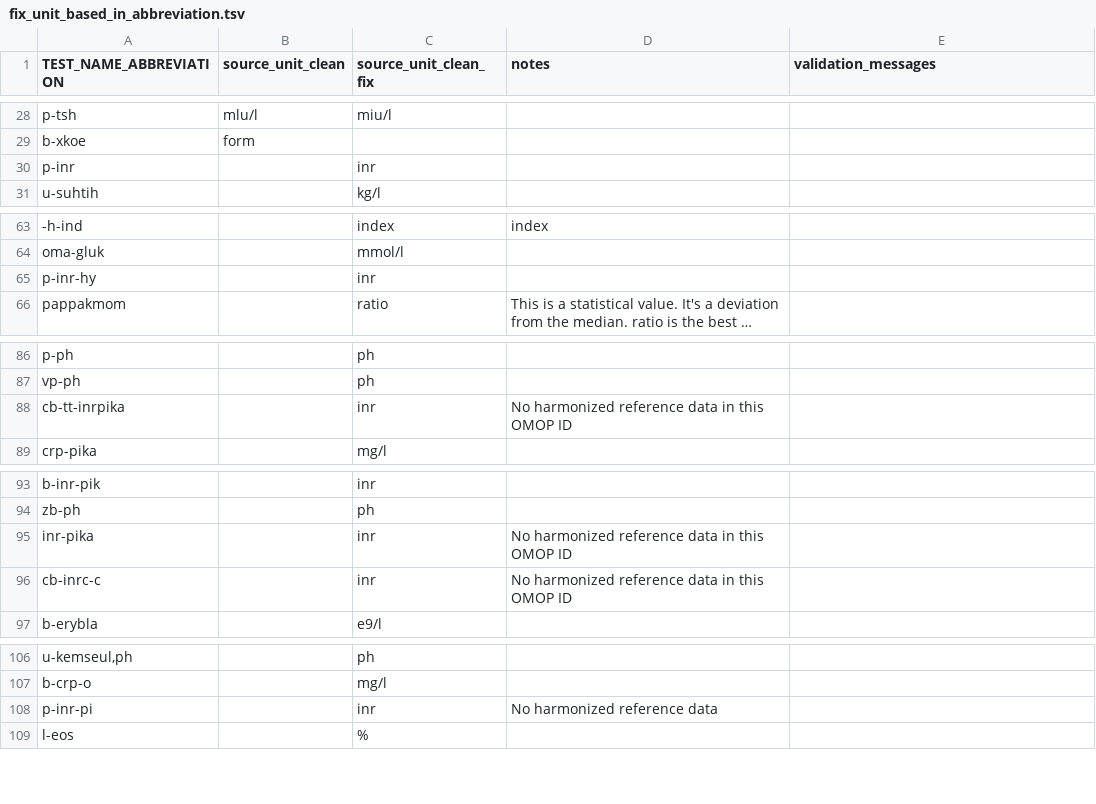
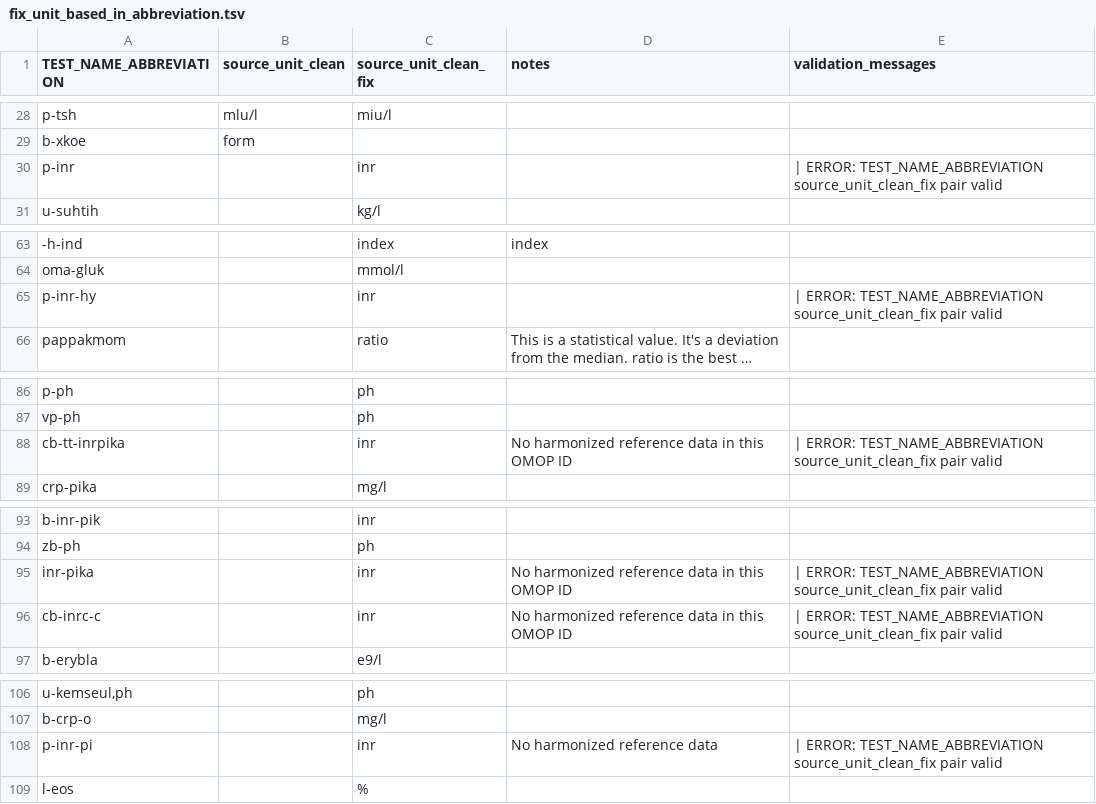
Before and after one commit to FINNGEN/kanta_lab_harmonisation_public, a TSV file: VOCABULARIES/LABfi_ALL/fix_unit_based_in_abbreviation.tsv, drawn as a sheet; only a part is shown, gaps mark what is left out; long unchanged cells end in …; the diff names each change by its address in the sheet, - before the commit and + after, or states it on an @@ line.

```diff
--- a/VOCABULARIES/LABfi_ALL/fix_unit_based_in_abbreviation.tsv
+++ b/VOCABULARIES/LABfi_ALL/fix_unit_based_in_abbreviation.tsv
-E30 (validation_messages): (empty)
+E30 (validation_messages): | ERROR: TEST_NAME_ABBREVIATION source_unit_clean_fix pair valid
-E65 (validation_messages): (empty)
+E65 (validation_messages): | ERROR: TEST_NAME_ABBREVIATION source_unit_clean_fix pair valid
-E88 (validation_messages): (empty)
+E88 (validation_messages): | ERROR: TEST_NAME_ABBREVIATION source_unit_clean_fix pair valid
-E95:E96 (validation_messages): (empty)
+E95:E96 (validation_messages): | ERROR: TEST_NAME_ABBREVIATION source_unit_clean_fix pair valid
-E108 (validation_messages): (empty)
+E108 (validation_messages): | ERROR: TEST_NAME_ABBREVIATION source_unit_clean_fix pair valid
```
Also changed, not shown: 1 other file.
